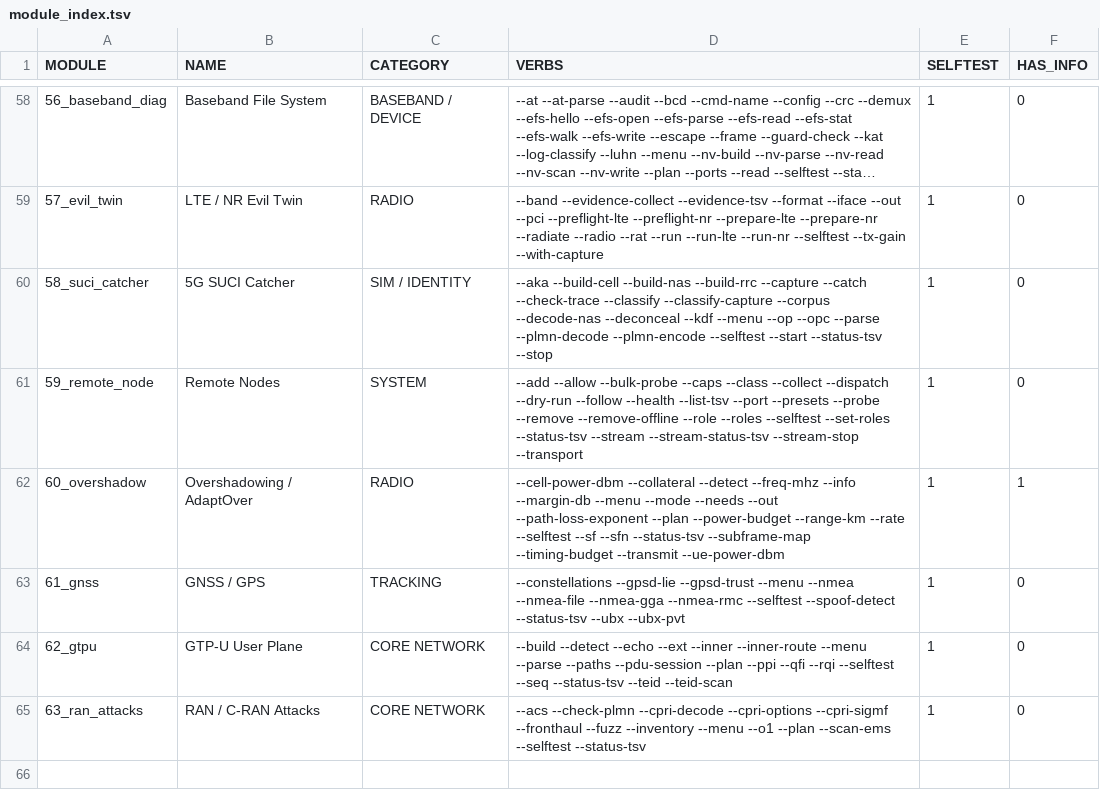
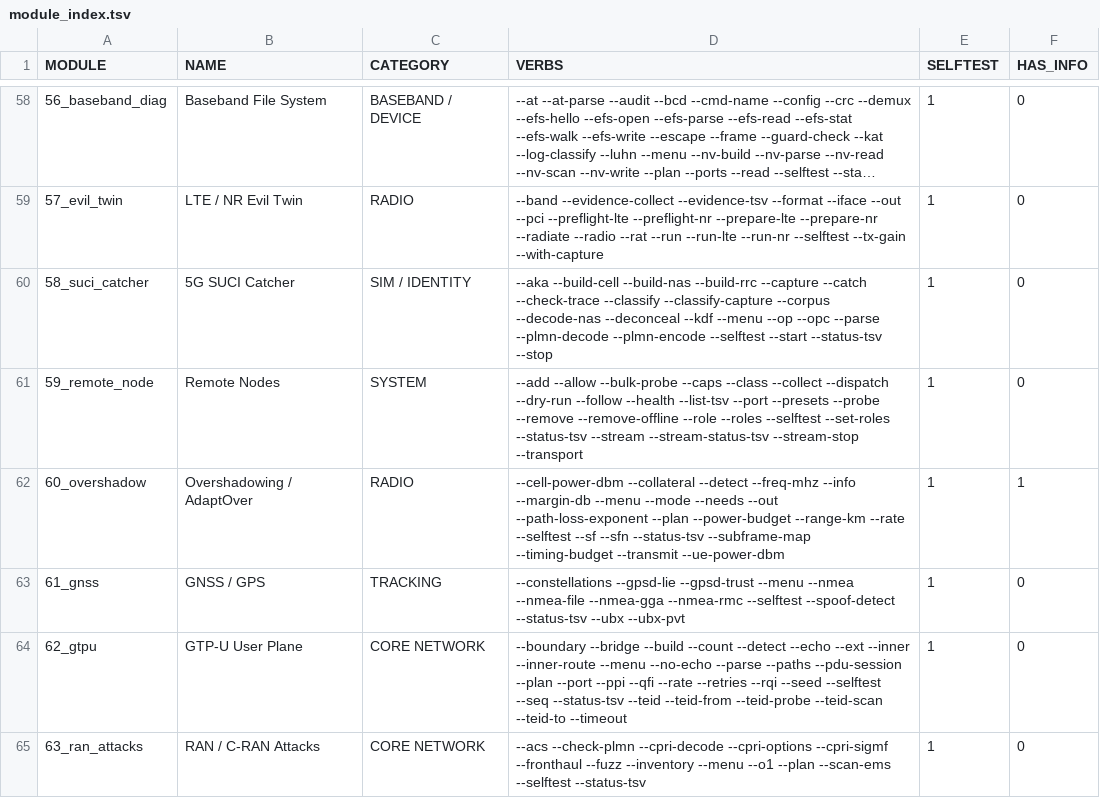
Before and after one commit to yslxotwod/IMSIsting, a TSV file: module_index.tsv, drawn as a sheet; only a part is shown, gaps mark what is left out; long unchanged cells end in …; the diff covers the shown part only.

```diff
--- a/module_index.tsv
+++ b/module_index.tsv
@@ -63,3 +63,3 @@ MODULE	NAME	CATEGORY	VERBS	SELFTEST	HAS_INFO
 61_gnss	GNSS / GPS	TRACKING	--constellations --gpsd-lie --gpsd-trust --menu --nmea --nmea-file --nmea-gga --nmea-rmc --selftest --spoof-detect --status-tsv --ubx --ubx-pvt 	1	0
-62_gtpu	GTP-U User Plane	CORE NETWORK	--build --detect --echo --ext --inner --inner-route --menu --parse --paths --pdu-session --plan --ppi --qfi --rqi --selftest --seq --status-tsv --teid --teid-scan 	1	0
+62_gtpu	GTP-U User Plane	CORE NETWORK	--boundary --bridge --build --count --detect --echo --ext --inner --inner-route --menu --no-echo --parse --paths --pdu-session --plan --port --ppi --qfi --rate --retries --rqi --seed --selftest --seq --status-tsv --teid --teid-from --teid-probe --teid-scan --teid-to --timeout 	1	0
 63_ran_attacks	RAN / C-RAN Attacks	CORE NETWORK	--acs --check-plmn --cpri-decode --cpri-options --cpri-sigmf --fronthaul --fuzz --inventory --menu --o1 --plan --scan-ems --selftest --status-tsv 	1	0
```
Also changed, not shown: 2 added rows and 3 edited cells elsewhere in this file, 35 other files.
